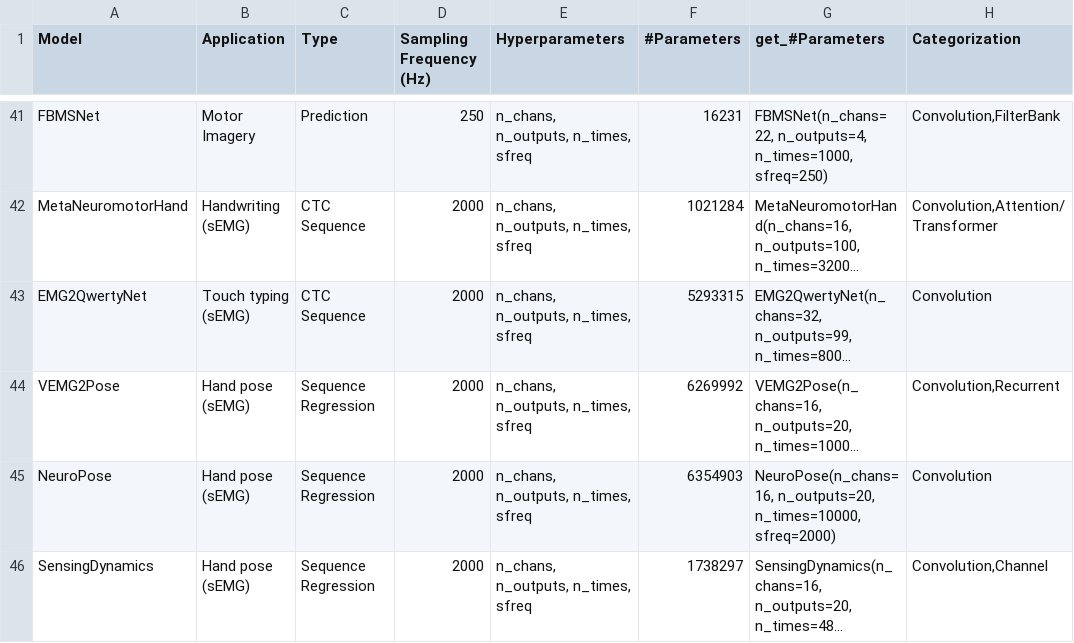
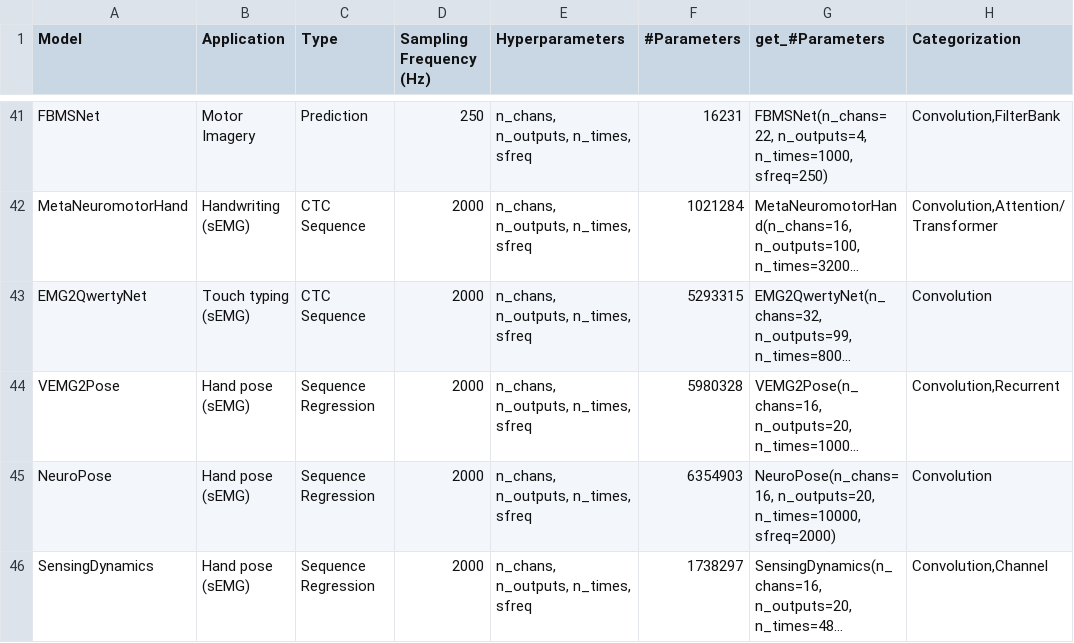
Before and after one commit to braindecode/braindecode, a CSV file: braindecode/models/summary.csv, drawn as a sheet; only a part is shown, gaps mark what is left out; long unchanged cells end in …; the diff names each change by its address in the sheet, - before the commit and + after, or states it on an @@ line.

```diff
--- a/braindecode/models/summary.csv
+++ b/braindecode/models/summary.csv
-F44 (#Parameters): 6269992
+F44 (#Parameters): 5980328
```
Also changed, not shown: 3 other files.
